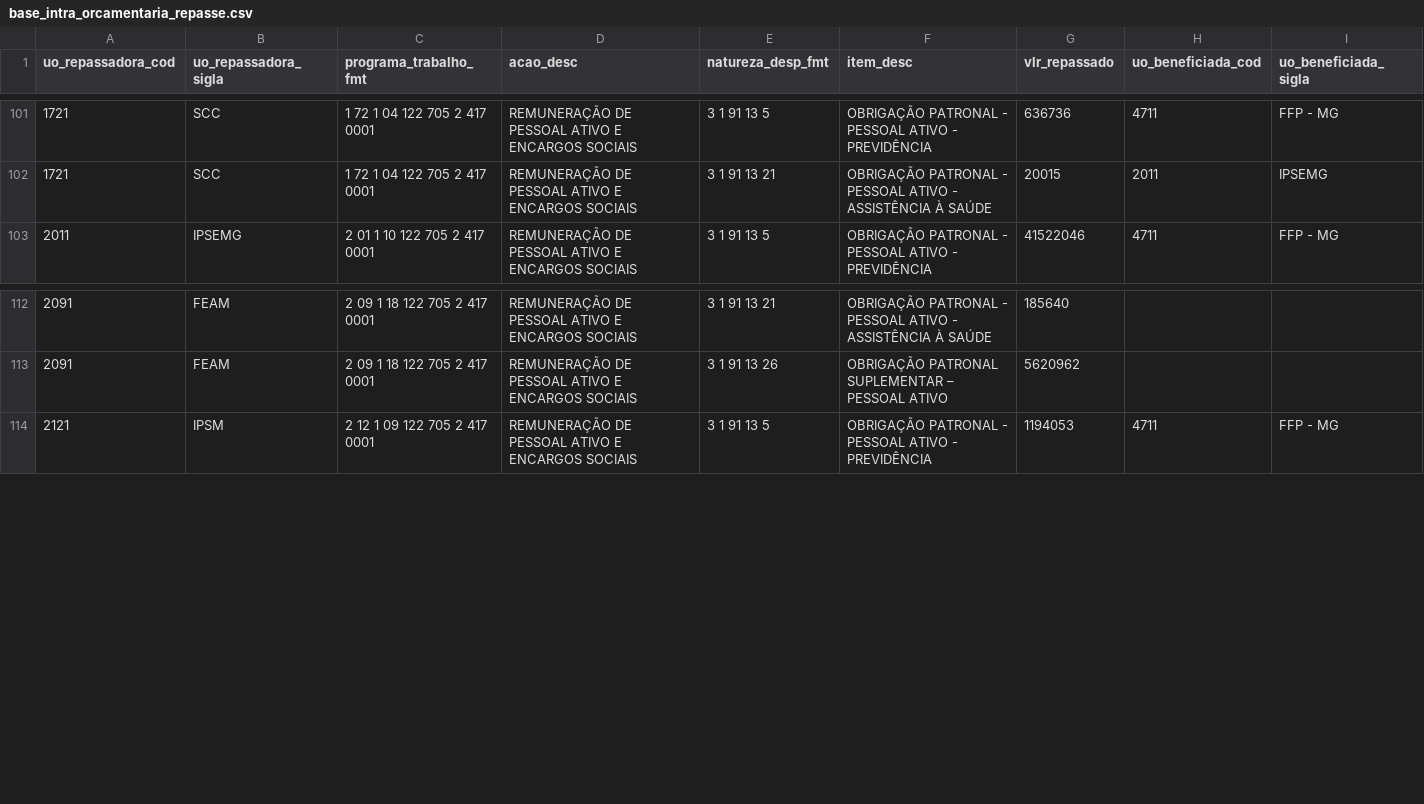
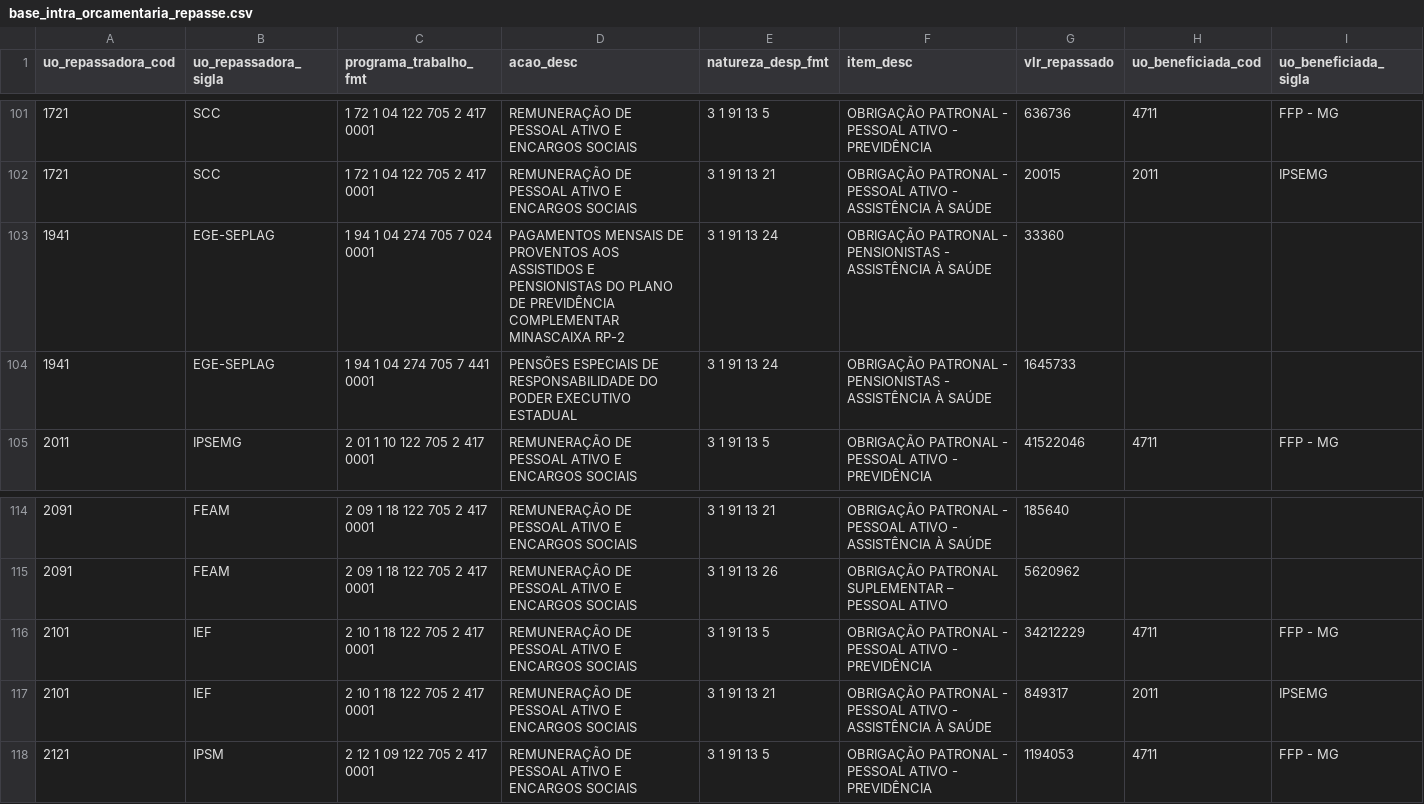
Before and after one commit to splor-mg/dados-sisor-2026, a CSV file: data/base_intra_orcamentaria_repasse.csv, drawn as a sheet; only a part is shown, gaps mark what is left out; the diff names each change by its address in the sheet, - before the commit and + after, or states it on an @@ line.

```diff
--- a/data/base_intra_orcamentaria_repasse.csv
+++ b/data/base_intra_orcamentaria_repasse.csv
+row 103: 1941 | EGE-SEPLAG | 1 94 1 04 274 705 7 024 0001 | PAGAMENTOS MENSAIS DE PROVENTOS AOS ASSISTIDOS E PENSIONISTAS DO PLANO DE PREVIDÊNCIA COMPLEMENTAR MINASCAIXA RP-2 | 3 1 91 13 24 | OBRIGAÇÃO PATRONAL - PENSIONISTAS - ASSISTÊNCIA À SAÚDE | 33360
+row 104: 1941 | EGE-SEPLAG | 1 94 1 04 274 705 7 441 0001 | PENSÕES ESPECIAIS DE RESPONSABILIDADE DO PODER EXECUTIVO ESTADUAL | 3 1 91 13 24 | OBRIGAÇÃO PATRONAL - PENSIONISTAS - ASSISTÊNCIA À SAÚDE | 1645733
+row 116: 2101 | IEF | 2 10 1 18 122 705 2 417 0001 | REMUNERAÇÃO DE PESSOAL ATIVO E ENCARGOS SOCIAIS | 3 1 91 13 5 | OBRIGAÇÃO PATRONAL - PESSOAL ATIVO - PREVIDÊNCIA | 34212229 | 4711 | FFP - MG
+row 117: 2101 | IEF | 2 10 1 18 122 705 2 417 0001 | REMUNERAÇÃO DE PESSOAL ATIVO E ENCARGOS SOCIAIS | 3 1 91 13 21 | OBRIGAÇÃO PATRONAL - PESSOAL ATIVO - ASSISTÊNCIA À SAÚDE | 849317 | 2011 | IPSEMG
```
Also changed, not shown: data/base_categoria_pessoal.csv, data/base_detalhamento_obras.csv, 18 other files.
